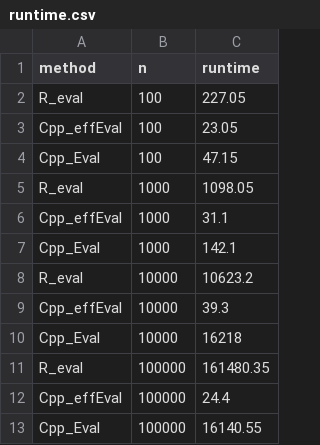
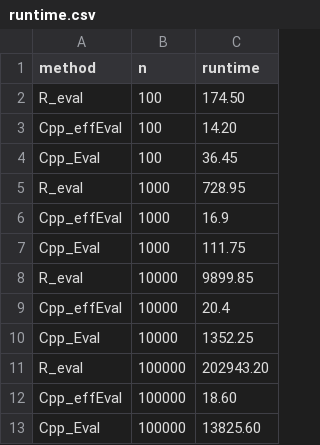
Before and after one commit to edelweiss611428/ruptures, a CSV file: runtime.csv, drawn as a sheet.

```diff
--- a/runtime.csv
+++ b/runtime.csv
@@ -1,13 +1,13 @@
 method,n,runtime,
-R_eval,100,227.05,
-Cpp_effEval,100,23.05,
-Cpp_Eval,100,47.15,
-R_eval,1000,1098.05,
-Cpp_effEval,1000,31.1,
-Cpp_Eval,1000,142.1,
-R_eval,10000,10623.2,
-Cpp_effEval,10000,39.3,
-Cpp_Eval,10000,16218,
-R_eval,100000,161480.35,
-Cpp_effEval,100000,24.4,
-Cpp_Eval,100000,16140.55
+R_eval,100,174.50,
+Cpp_effEval,100,14.20,
+Cpp_Eval,100,36.45,
+R_eval,1000,728.95,
+Cpp_effEval,1000,16.9,
+Cpp_Eval,1000,111.75,
+R_eval,10000,9899.85,
+Cpp_effEval,10000,20.4,
+Cpp_Eval,10000,1352.25,
+R_eval,100000,202943.20,
+Cpp_effEval,100000,18.60,
+Cpp_Eval,100000,13825.60
```
Also changed, not shown: 2 other files.
